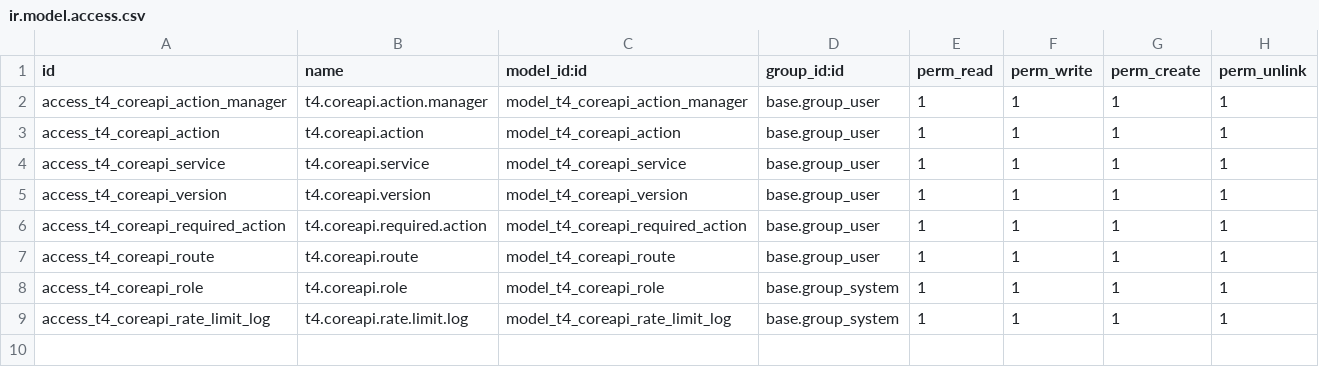
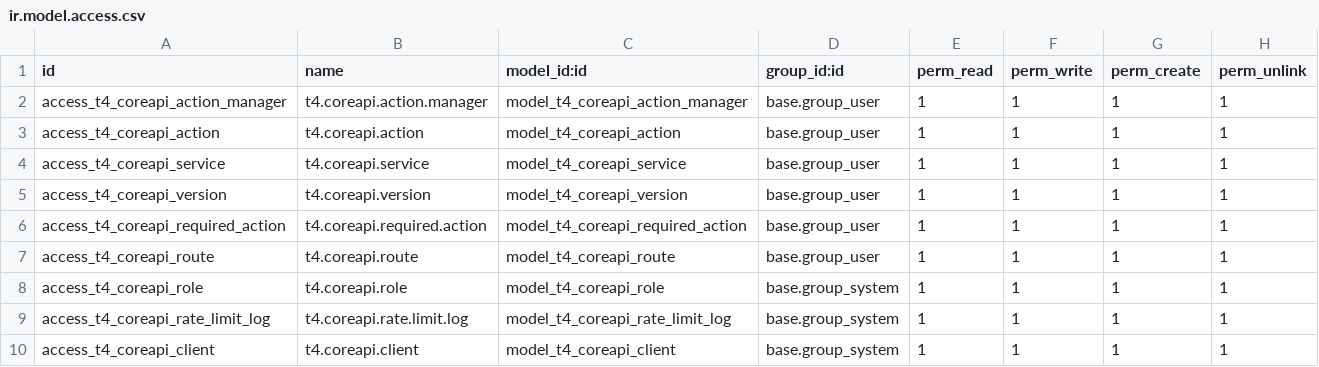
Before and after one commit to t4phuong/coreapi, a CSV file: security/ir.model.access.csv, drawn as a sheet.

```diff
--- a/security/ir.model.access.csv
+++ b/security/ir.model.access.csv
@@ -9 +9,2 @@ access_t4_coreapi_role,t4.coreapi.role,model_t4_coreapi_role,base.group_system,1
 access_t4_coreapi_rate_limit_log,t4.coreapi.rate.limit.log,model_t4_coreapi_rate_limit_log,base.group_system,1,1,1,1
+access_t4_coreapi_client,t4.coreapi.client,model_t4_coreapi_client,base.group_system,1,1,1,1
```
Also changed, not shown: 20 other files.
